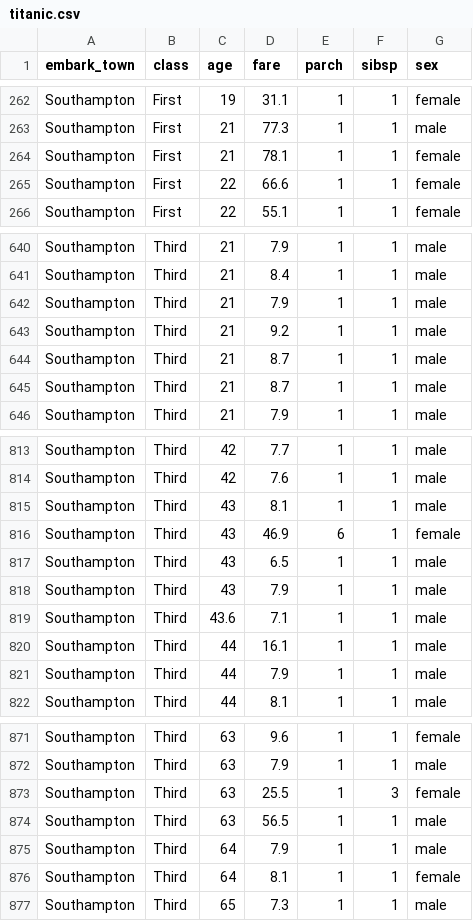
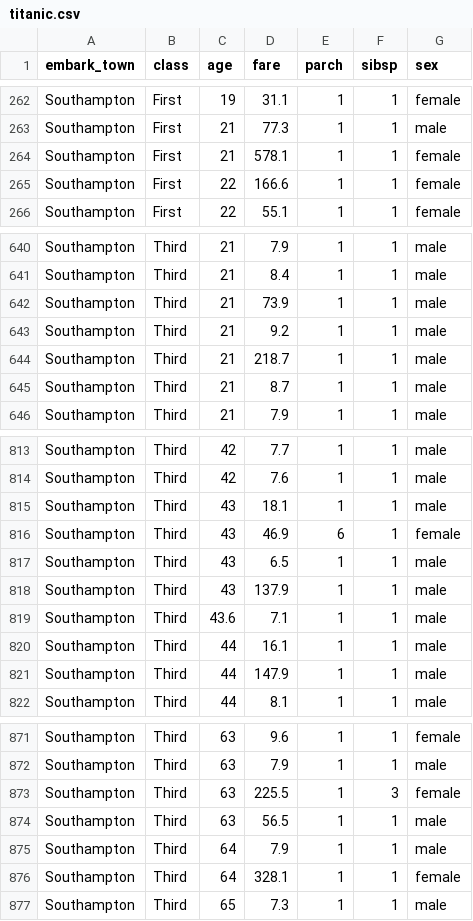
Before and after one commit to Barbequeee/ML, a CSV file: titanic.csv, drawn as a sheet; only a part is shown, gaps mark what is left out; the diff covers the shown part only.

```diff
--- a/titanic.csv
+++ b/titanic.csv
@@ -263,4 +263,4 @@ Southampton,First,19,31.1,1,1,female
 Southampton,First,21,77.3,1,1,male
-Southampton,First,21,78.1,1,1,female
-Southampton,First,22,66.6,1,1,female
+Southampton,First,21,578.1,1,1,female
+Southampton,First,22,166.6,1,1,female
 Southampton,First,22,55.1,1,1,female
@@ -641,5 +641,5 @@ Southampton,Third,21,7.9,1,1,male
 Southampton,Third,21,8.4,1,1,male
-Southampton,Third,21,7.9,1,1,male
+Southampton,Third,21,73.9,1,1,male
 Southampton,Third,21,9.2,1,1,male
-Southampton,Third,21,8.7,1,1,male
+Southampton,Third,21,218.7,1,1,male
 Southampton,Third,21,8.7,1,1,male
@@ -814,9 +814,9 @@ Southampton,Third,42,7.7,1,1,male
 Southampton,Third,42,7.6,1,1,male
-Southampton,Third,43,8.1,1,1,male
+Southampton,Third,43,18.1,1,1,male
 Southampton,Third,43,46.9,6,1,female
 Southampton,Third,43,6.5,1,1,male
-Southampton,Third,43,7.9,1,1,male
+Southampton,Third,43,137.9,1,1,male
 Southampton,Third,43.6,7.1,1,1,male
 Southampton,Third,44,16.1,1,1,male
-Southampton,Third,44,7.9,1,1,male
+Southampton,Third,44,147.9,1,1,male
 Southampton,Third,44,8.1,1,1,male
@@ -872,6 +872,6 @@ Southampton,Third,63,9.6,1,1,female
 Southampton,Third,63,7.9,1,1,male
-Southampton,Third,63,25.5,1,3,female
+Southampton,Third,63,225.5,1,3,female
 Southampton,Third,63,56.5,1,1,male
 Southampton,Third,64,7.9,1,1,male
-Southampton,Third,64,8.1,1,1,female
+Southampton,Third,64,328.1,1,1,female
 Southampton,Third,65,7.3,1,1,male
```
Also changed, not shown: 18 edited cells elsewhere in this file.
